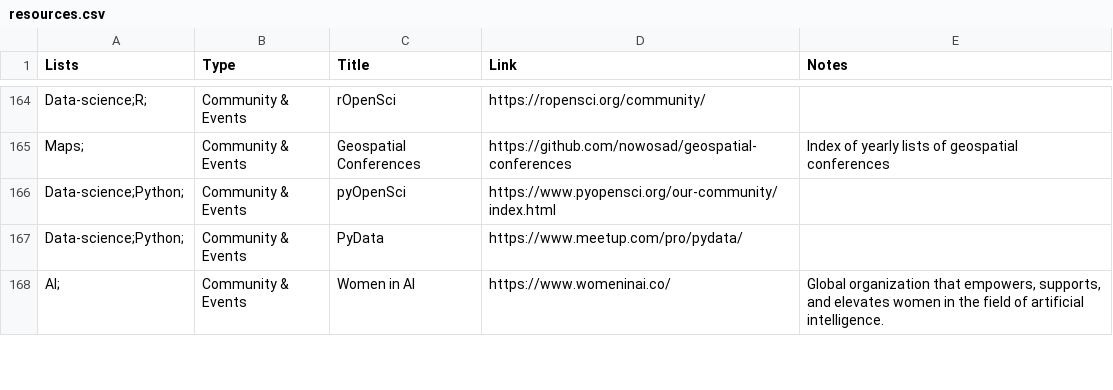
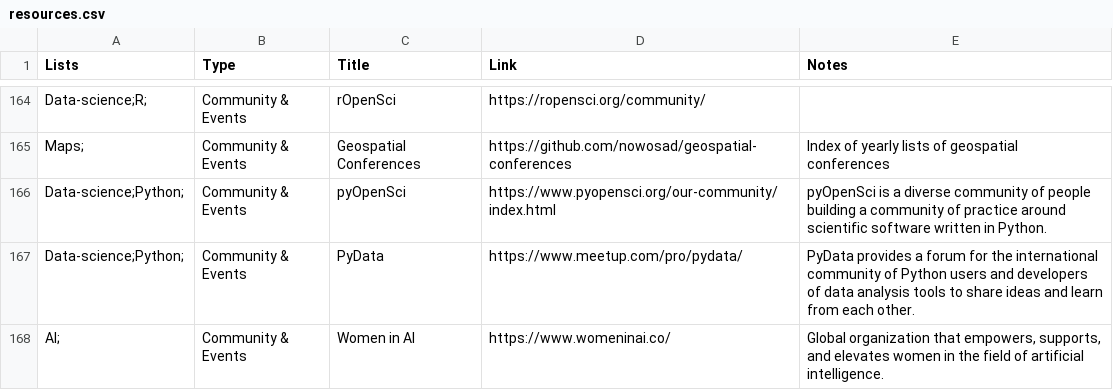
Before and after one commit to nrennie/resources, a CSV file: resources.csv, drawn as a sheet; only a part is shown, gaps mark what is left out; the diff covers the shown part only.

Commit message:
add annotations

```diff
--- a/resources.csv
+++ b/resources.csv
@@ -165,4 +165,4 @@ Data-science;R;,Community & Events,rOpenSci,https://ropensci.org/community/,
 Maps;,Community & Events,Geospatial Conferences,https://github.com/nowosad/geospatial-conferences,Index of yearly lists of geospatial conferences
-Data-science;Python;,Community & Events,pyOpenSci,https://www.pyopensci.org/our-community/index.html,
-Data-science;Python;,Community & Events,PyData,https://www.meetup.com/pro/pydata/,
+Data-science;Python;,Community & Events,pyOpenSci,https://www.pyopensci.org/our-community/index.html,pyOpenSci is a diverse community of people building a community of practice around scientific software written in Python.
+Data-science;Python;,Community & Events,PyData,https://www.meetup.com/pro/pydata/,PyData provides a forum for the international community of Python users and developers of data analysis tools to share ideas and learn from each other.
 AI;,Community & Events,Women in AI,https://www.womeninai.co/,"Global organization that empowers, supports, and elevates women in the field of artificial intelligence."
```
Also changed, not shown: 23 edited cells elsewhere in this file.
